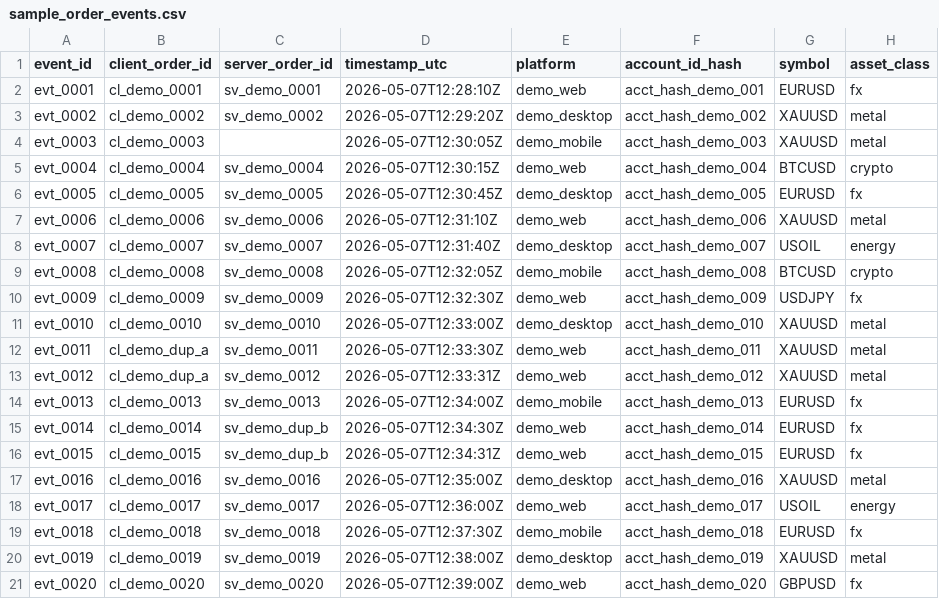
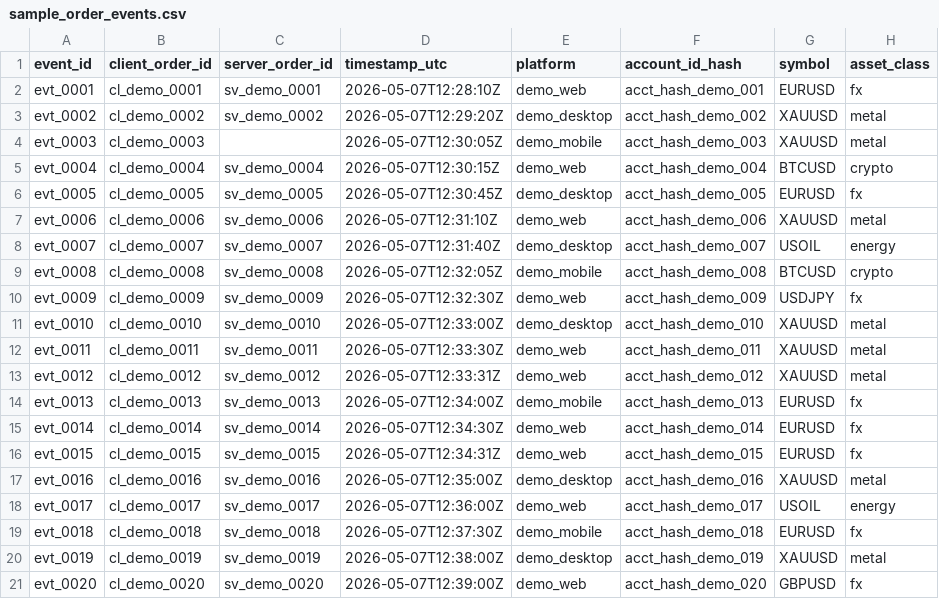
Before and after one commit to quantfin33/broker-ops-exception-report-generator, a CSV file: data/sample_order_events.csv, drawn as a sheet; only a part is shown; the diff names each change by its address in the sheet, - before the commit and + after, or states it on an @@ line.

```diff
--- a/data/sample_order_events.csv
+++ b/data/sample_order_events.csv
-B12 (client_order_id): cl_demo_dup_a
+B12 (client_order_id): cl_demo_0011
-B13 (client_order_id): cl_demo_dup_a
+B13 (client_order_id): cl_demo_0012
-C15 (server_order_id): sv_demo_dup_b
+C15 (server_order_id): sv_demo_0014
-C16 (server_order_id): sv_demo_dup_b
+C16 (server_order_id): sv_demo_0015
```
Also changed, not shown: 12 other files.
